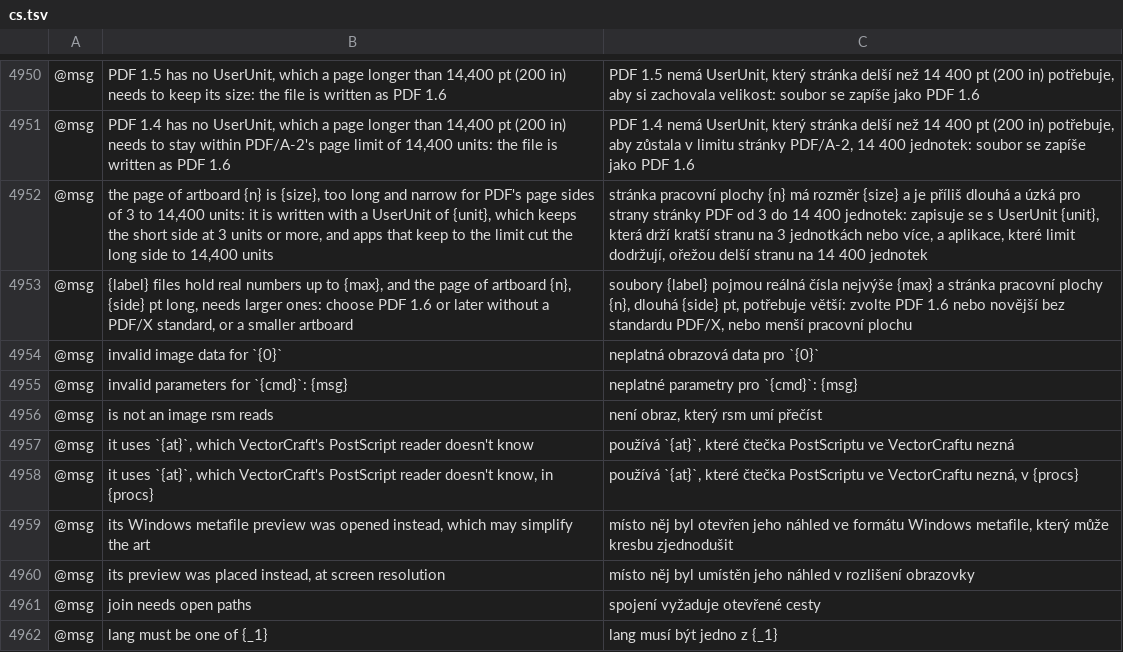
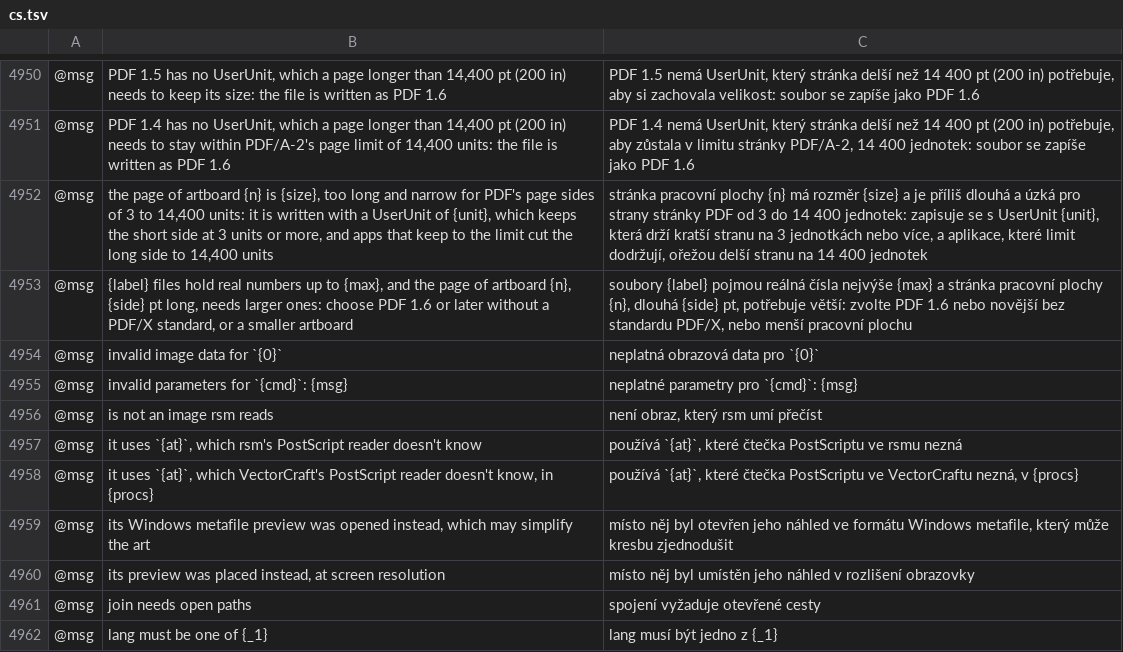
Before and after one commit to 7mz410/CreativeStudio-7rrek, a TSV file: crates/ui-egui/src/i18n/cs.tsv, drawn as a sheet; only a part is shown, gaps mark what is left out; the diff names each change by its address in the sheet, - before the commit and + after, or states it on an @@ line.

```diff
--- a/crates/ui-egui/src/i18n/cs.tsv
+++ b/crates/ui-egui/src/i18n/cs.tsv
-B4957: …`{at}`, which VectorCraft's PostScript reader…
+B4957: …`{at}`, which rsm's PostScript reader…
-C4957: …PostScriptu ve VectorCraftu nezná
+C4957: …PostScriptu ve rsmu nezná
```
Also changed, not shown: crates/ui-egui/src/i18n/bg.tsv, crates/ui-egui/src/i18n/bs.tsv, 24 other files.
